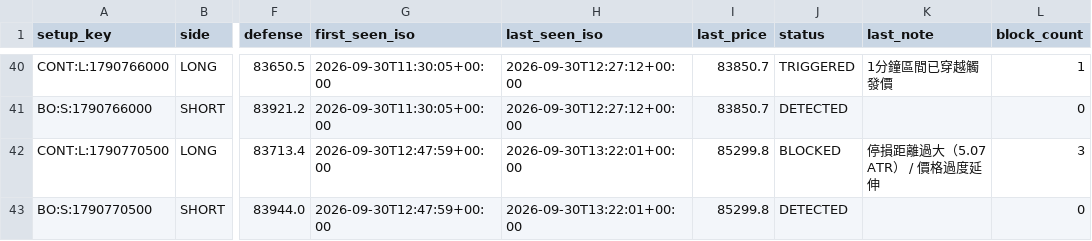
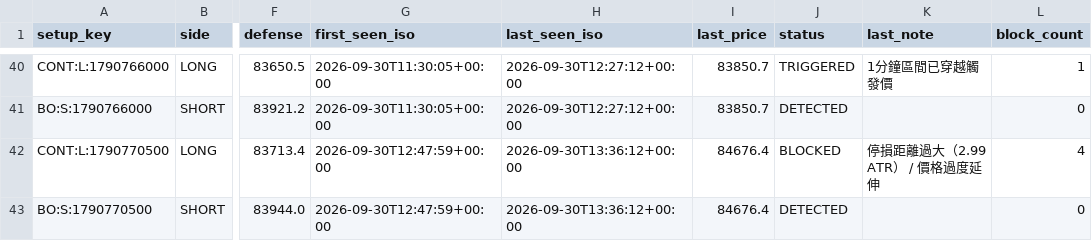
Before and after one commit to 126liangting-sketch/crypto-market-radar, a CSV file: setup_lifecycle_clean_v1.csv, drawn as a sheet; only a part is shown, gaps mark what is left out; the diff names each change by its address in the sheet, - before the commit and + after, or states it on an @@ line.

```diff
--- a/setup_lifecycle_clean_v1.csv
+++ b/setup_lifecycle_clean_v1.csv
-H42:H43 (last_seen_iso): 2026-09-30T13:22:01+00:00
+H42:H43 (last_seen_iso): 2026-09-30T13:36:12+00:00
-I42:I43 (last_price): 85299.8
+I42:I43 (last_price): 84676.4
-K42 (last_note): 停損距離過大（5.07 ATR） / 價格過度延伸
+K42 (last_note): 停損距離過大（2.99 ATR） / 價格過度延伸
-L42 (block_count): 3
+L42 (block_count): 4
```
Also changed, not shown: blocked_setups_clean_v1.csv, 3 other files.
